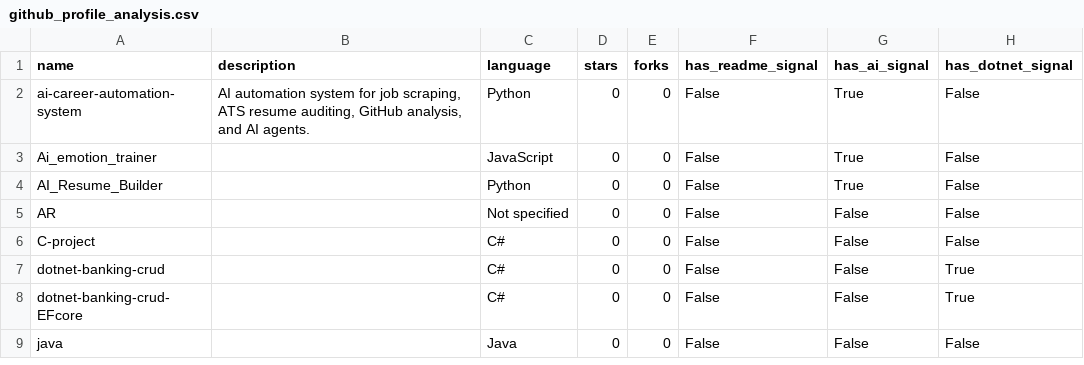
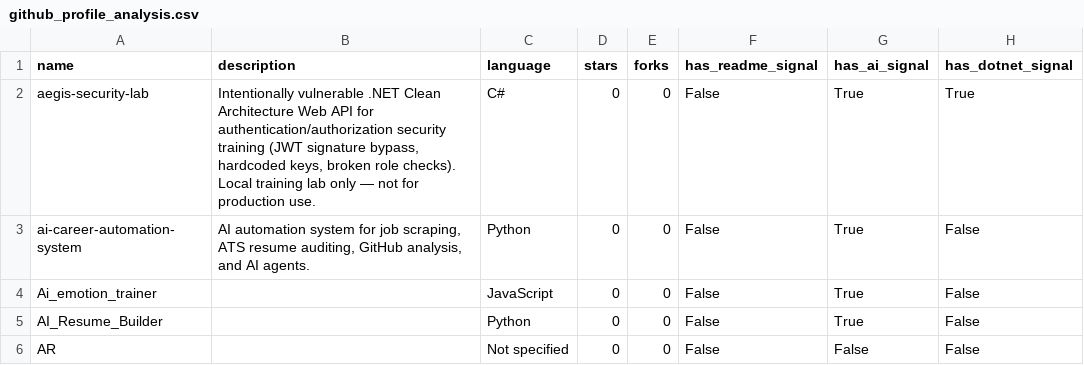
Before and after one commit to MuhammadIbrahim-1998/ai-career-automation-system, a CSV file: data/github_profile_analysis.csv, drawn as a sheet; only a part is shown; the shorter side is filled out with more unchanged rows.

```diff
--- a/data/github_profile_analysis.csv
+++ b/data/github_profile_analysis.csv
@@ -1,2 +1,3 @@
 name,description,language,stars,forks,has_readme_signal,has_ai_signal,has_dotnet_signal
+aegis-security-lab,"Intentionally vulnerable .NET Clean Architecture Web API for authentication/authorization security training (JWT signature bypass, hardcoded keys, broken role checks). Local training lab only — not for production use.",C#,0,0,False,True,True
 ai-career-automation-system,"AI automation system for job scraping, ATS resume auditing, GitHub analysis, and AI agents.",Python,0,0,False,True,False
```
